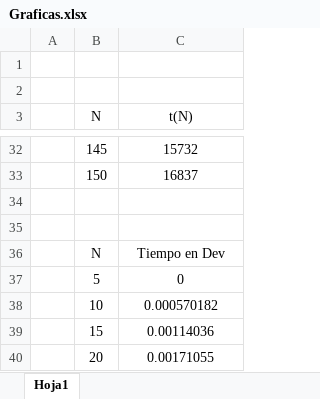
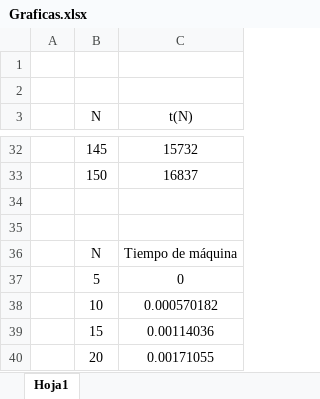
Before and after one commit to 101uco2017/Analisis-de-tiempo, an Excel workbook: Inserción/Graficas.xlsx, sheet Hoja1, drawn as a sheet; only a part is shown, gaps mark what is left out; values as stored, in another font and other column widths than the file's, no borders; charts and pictures not drawn; the diff covers the shown part only; the diff names each change by its address in the sheet, - before the commit and + after, or states it on an @@ line.

```diff
--- a/Inserción/Graficas.xlsx (sheet Hoja1)
+++ b/Inserción/Graficas.xlsx (sheet Hoja1)
-C36 (t(N)): Tiempo en Dev
+C36 (t(N)): Tiempo de máquina
```
Also changed, not shown: 23 edited cells elsewhere in this sheet, charts or pictures, 3 other files.
